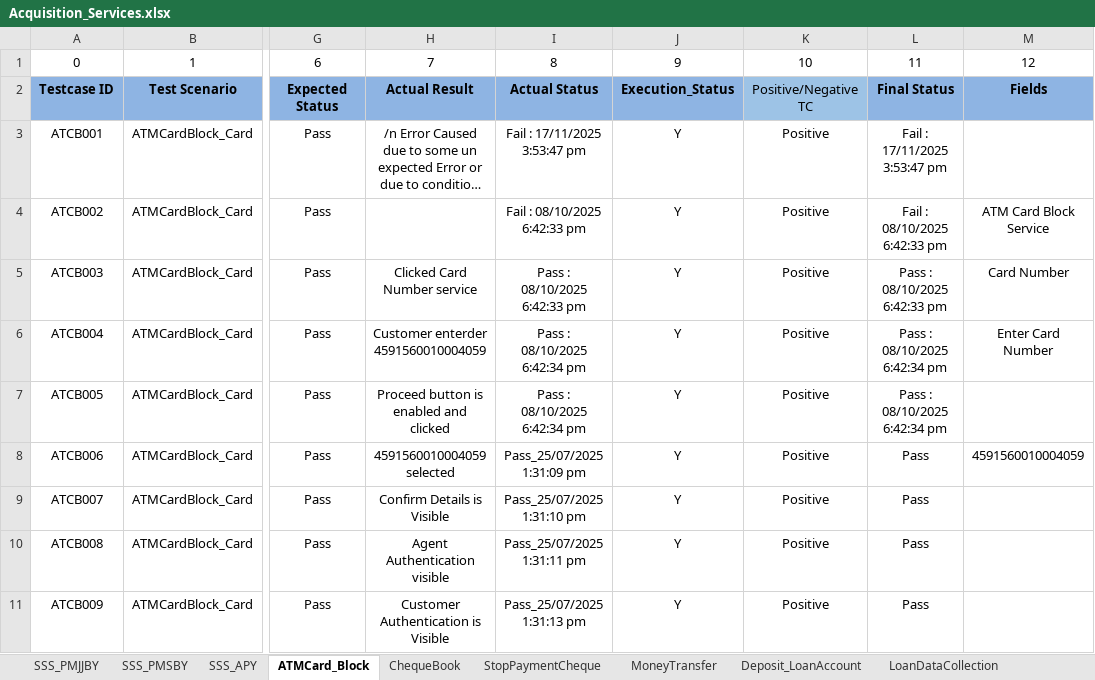
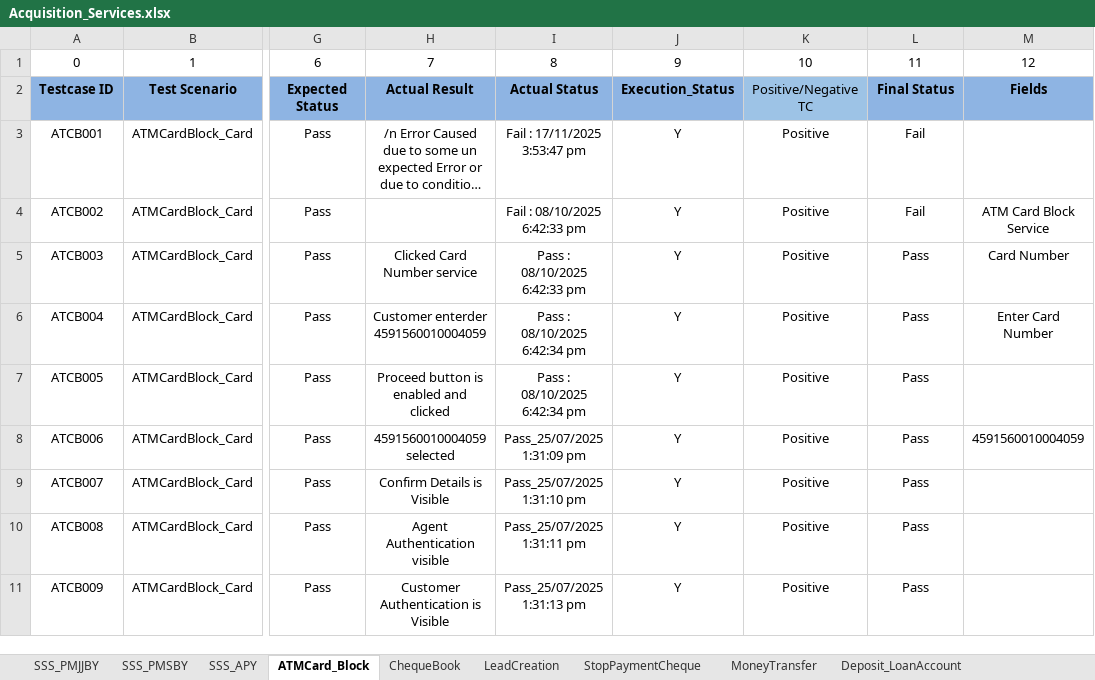
Before and after one commit to mayurkharade1/FIGS_Automations, an Excel workbook: FIGS_Automations/FIGS_Automations/FIGS_Automations/backup/Acquisition_Services.xlsx, sheet ATMCard_Block, drawn as a sheet; only a part is shown, gaps mark what is left out; long unchanged cells end in …; values as stored, in another font and other column widths than the file's, no borders; the diff names each change by its address in the sheet, - before the commit and + after, or states it on an @@ line.

```diff
--- a/FIGS_Automations/FIGS_Automations/FIGS_Automations/backup/Acquisition_Services.xlsx (sheet ATMCard_Block)
+++ b/FIGS_Automations/FIGS_Automations/FIGS_Automations/backup/Acquisition_Services.xlsx (sheet ATMCard_Block)
+sheet tab: LeadCreation
-L3: Fail : 17/11/2025 3:53:47 pm
+L3: Fail
-L4: Fail : 08/10/2025 6:42:33 pm
+L4: Fail
-L5: Pass : 08/10/2025 6:42:33 pm
+L5: Pass
-L6:L7: Pass : 08/10/2025 6:42:34 pm
+L6:L7: Pass
```
Also changed, not shown: sheet SSS_PMJJBY, sheet SSS_PMSBY, sheet Deposit_LoanAccount, sheet SSS_APY, sheet LoanDataCollection, sheet MoneyTransfer, 2 more sheets, 29 other files.
